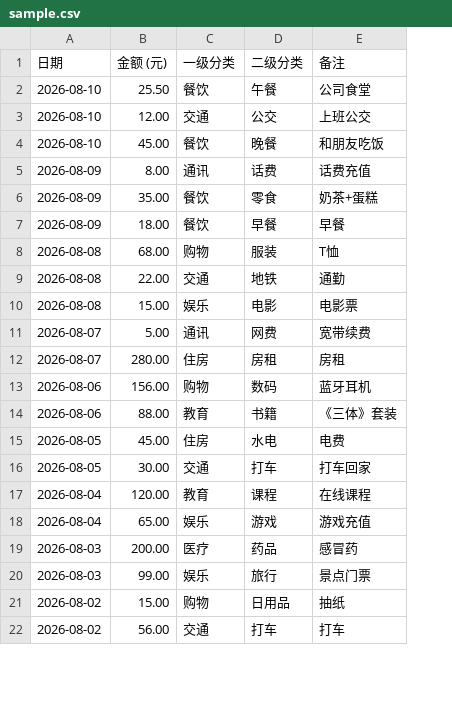
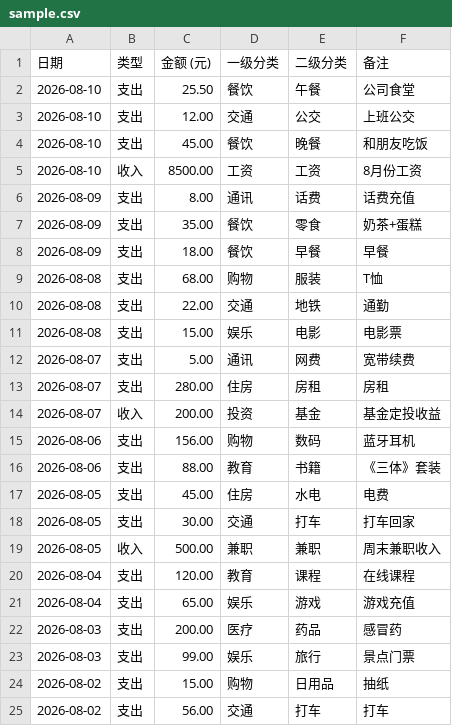
Before and after one commit to Shuo-T/shuo-accountant, a CSV file: public/sample.csv, drawn as a sheet; only a part is shown; addresses are those after the commit; the diff names each change by its address in the sheet, - before the commit and + after, or states it on an @@ line.

```diff
--- a/public/sample.csv
+++ b/public/sample.csv
+column B (类型), rows 2-4: all 支出; rows 6-13: all 支出; rows 15-18: all 支出; rows 20-25: all 支出
+row 5: 2026-08-10 | 收入 | 8500.00 | 工资 | 工资 | 8月份工资
+row 14: 2026-08-07 | 收入 | 200.00 | 投资 | 基金 | 基金定投收益
+row 19: 2026-08-05 | 收入 | 500.00 | 兼职 | 兼职 | 周末兼职收入
```
Also changed, not shown: 25 other files.
